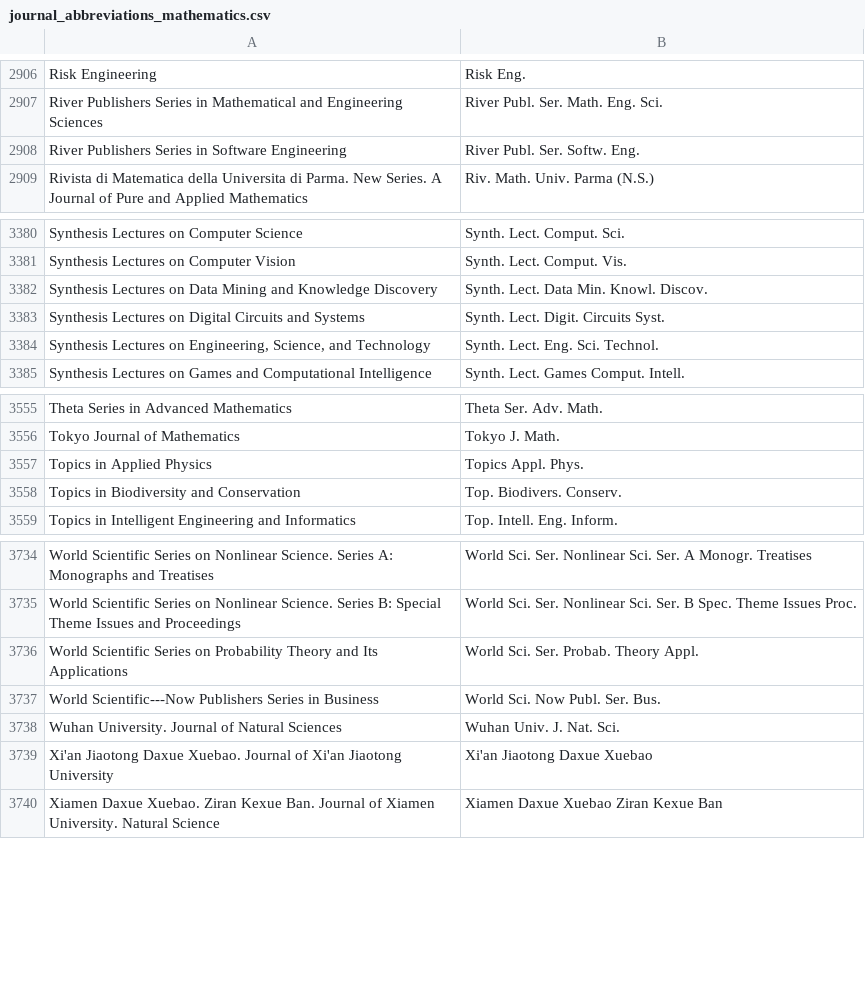
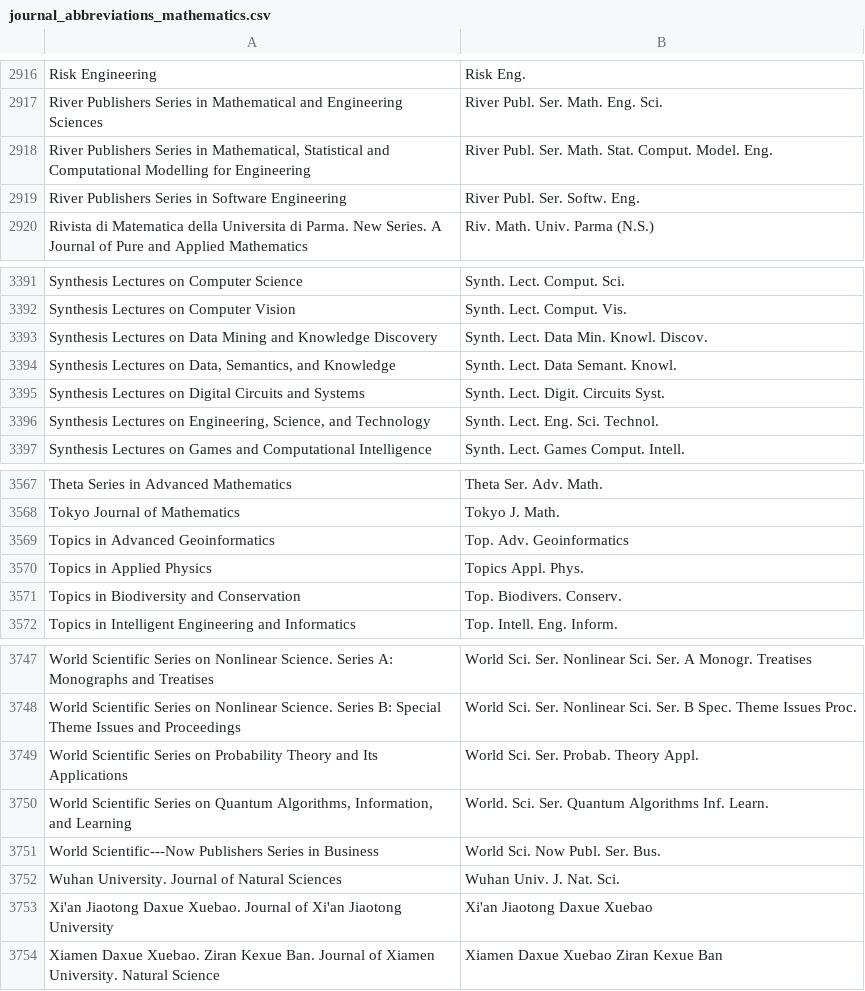
Before and after one commit to JabRef/abbrv.jabref.org, a CSV file: journals/journal_abbreviations_mathematics.csv, drawn as a sheet; only a part is shown, gaps mark what is left out; the diff covers the shown part only; the diff names each change by its address in the sheet, - before the commit and + after, or states it on an @@ line.

```diff
--- a/journals/journal_abbreviations_mathematics.csv
+++ b/journals/journal_abbreviations_mathematics.csv
+row 2918: River Publishers Series in Mathematical, Statistical and Computational Modelling for Engineering | River Publ. Ser. Math. Stat. Comput. Model. Eng.
+row 3394: Synthesis Lectures on Data, Semantics, and Knowledge | Synth. Lect. Data Semant. Knowl.
+row 3569: Topics in Advanced Geoinformatics | Top. Adv. Geoinformatics
+row 3750: World Scientific Series on Quantum Algorithms, Information, and Learning | World. Sci. Ser. Quantum Algorithms Inf. Learn.
```
Also changed, not shown: 10 added rows elsewhere in this file.
